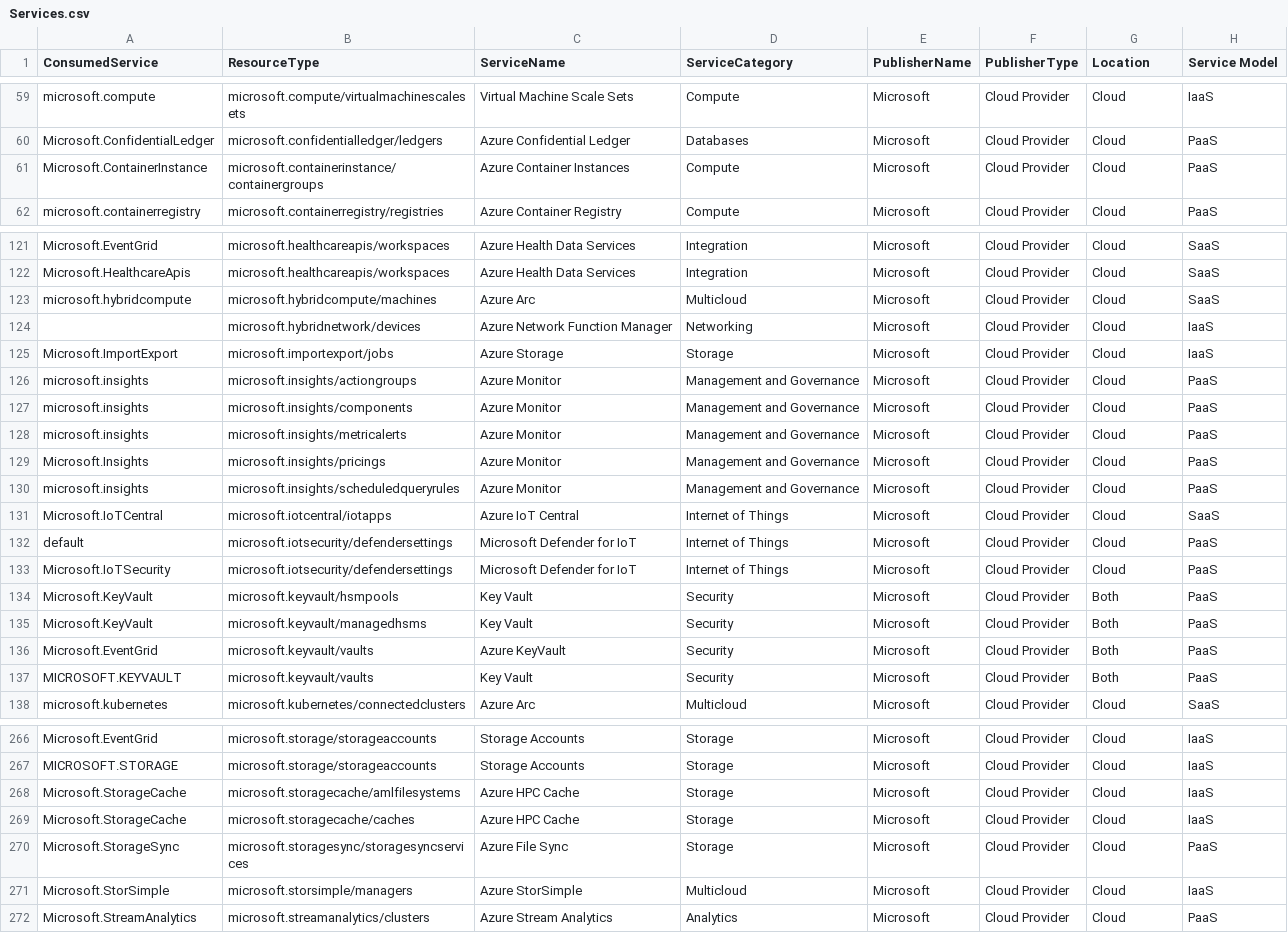
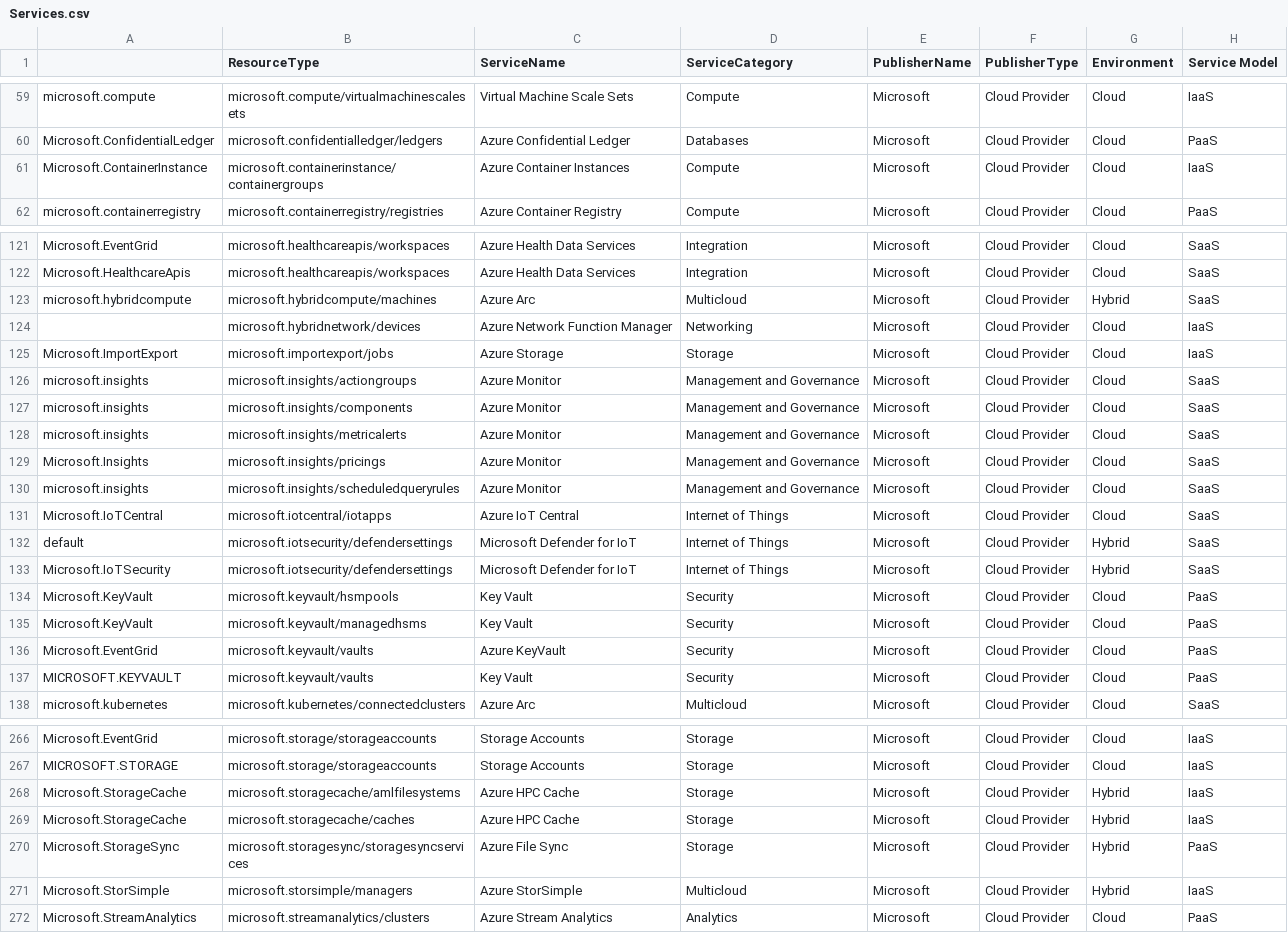
Before and after one commit to microsoft/finops-toolkit, a CSV file: src/open-data/Services.csv, drawn as a sheet; only a part is shown, gaps mark what is left out; the diff covers the shown part only.

Commit message:
Add files via upload
New updated table for Services.csv

```diff
--- a/src/open-data/Services.csv
+++ b/src/open-data/Services.csv
@@ -1 +1 @@
-ConsumedService;ResourceType;ServiceName;ServiceCategory;PublisherName;PublisherType;Location;Service Model
+  ;ResourceType;ServiceName;ServiceCategory;PublisherName;PublisherType;Environment;Service Model
@@ -60,3 +60,3 @@ microsoft.compute;microsoft.compute/virtualmachinescalesets;Virtual Machine Scal
 Microsoft.ConfidentialLedger;microsoft.confidentialledger/ledgers;Azure Confidential Ledger;Databases;Microsoft;Cloud Provider;Cloud;PaaS
-Microsoft.ContainerInstance;microsoft.containerinstance/containergroups;Azure Container Instances;Compute;Microsoft;Cloud Provider;Cloud;PaaS
+Microsoft.ContainerInstance;microsoft.containerinstance/containergroups;Azure Container Instances;Compute;Microsoft;Cloud Provider;Cloud;IaaS
 microsoft.containerregistry;microsoft.containerregistry/registries;Azure Container Registry;Compute;Microsoft;Cloud Provider;Cloud;PaaS
@@ -122,17 +122,17 @@ Microsoft.EventGrid;microsoft.healthcareapis/workspaces;Azure Health Data Servic
 Microsoft.HealthcareApis;microsoft.healthcareapis/workspaces;Azure Health Data Services;Integration;Microsoft;Cloud Provider;Cloud;SaaS
-microsoft.hybridcompute;microsoft.hybridcompute/machines;Azure Arc;Multicloud;Microsoft;Cloud Provider;Cloud;SaaS
+microsoft.hybridcompute;microsoft.hybridcompute/machines;Azure Arc;Multicloud;Microsoft;Cloud Provider;Hybrid;SaaS
 ;microsoft.hybridnetwork/devices;Azure Network Function Manager;Networking;Microsoft;Cloud Provider;Cloud;IaaS
 Microsoft.ImportExport;microsoft.importexport/jobs;Azure Storage;Storage;Microsoft;Cloud Provider;Cloud;IaaS
-microsoft.insights;microsoft.insights/actiongroups;Azure Monitor;Management and Governance;Microsoft;Cloud Provider;Cloud;PaaS
-microsoft.insights;microsoft.insights/components;Azure Monitor;Management and Governance;Microsoft;Cloud Provider;Cloud;PaaS
-microsoft.insights;microsoft.insights/metricalerts;Azure Monitor;Management and Governance;Microsoft;Cloud Provider;Cloud;PaaS
-Microsoft.Insights;microsoft.insights/pricings;Azure Monitor;Management and Governance;Microsoft;Cloud Provider;Cloud;PaaS
-microsoft.insights;microsoft.insights/scheduledqueryrules;Azure Monitor;Management and Governance;Microsoft;Cloud Provider;Cloud;PaaS
+microsoft.insights;microsoft.insights/actiongroups;Azure Monitor;Management and Governance;Microsoft;Cloud Provider;Cloud;SaaS
+microsoft.insights;microsoft.insights/components;Azure Monitor;Management and Governance;Microsoft;Cloud Provider;Cloud;SaaS
+microsoft.insights;microsoft.insights/metricalerts;Azure Monitor;Management and Governance;Microsoft;Cloud Provider;Cloud;SaaS
+Microsoft.Insights;microsoft.insights/pricings;Azure Monitor;Management and Governance;Microsoft;Cloud Provider;Cloud;SaaS
+microsoft.insights;microsoft.insights/scheduledqueryrules;Azure Monitor;Management and Governance;Microsoft;Cloud Provider;Cloud;SaaS
 Microsoft.IoTCentral;microsoft.iotcentral/iotapps;Azure IoT Central;Internet of Things;Microsoft;Cloud Provider;Cloud;SaaS
-default;microsoft.iotsecurity/defendersettings;Microsoft Defender for IoT;Internet of Things;Microsoft;Cloud Provider;Cloud;PaaS
-Microsoft.IoTSecurity;microsoft.iotsecurity/defendersettings;Microsoft Defender for IoT;Internet of Things;Microsoft;Cloud Provider;Cloud;PaaS
-Microsoft.KeyVault;microsoft.keyvault/hsmpools;Key Vault;Security;Microsoft;Cloud Provider;Both;PaaS
-Microsoft.KeyVault;microsoft.keyvault/managedhsms;Key Vault;Security;Microsoft;Cloud Provider;Both;PaaS
-Microsoft.EventGrid;microsoft.keyvault/vaults;Azure KeyVault;Security;Microsoft;Cloud Provider;Both;PaaS
-MICROSOFT.KEYVAULT;microsoft.keyvault/vaults;Key Vault;Security;Microsoft;Cloud Provider;Both;PaaS
+default;microsoft.iotsecurity/defendersettings;Microsoft Defender for IoT;Internet of Things;Microsoft;Cloud Provider;Hybrid;SaaS
+Microsoft.IoTSecurity;microsoft.iotsecurity/defendersettings;Microsoft Defender for IoT;Internet of Things;Microsoft;Cloud Provider;Hybrid;SaaS
+Microsoft.KeyVault;microsoft.keyvault/hsmpools;Key Vault;Security;Microsoft;Cloud Provider;Cloud;PaaS
+Microsoft.KeyVault;microsoft.keyvault/managedhsms;Key Vault;Security;Microsoft;Cloud Provider;Cloud;PaaS
+Microsoft.EventGrid;microsoft.keyvault/vaults;Azure KeyVault;Security;Microsoft;Cloud Provider;Cloud;PaaS
+MICROSOFT.KEYVAULT;microsoft.keyvault/vaults;Key Vault;Security;Microsoft;Cloud Provider;Cloud;PaaS
 microsoft.kubernetes;microsoft.kubernetes/connectedclusters;Azure Arc;Multicloud;Microsoft;Cloud Provider;Cloud;SaaS
@@ -267,6 +267,6 @@ Microsoft.EventGrid;microsoft.storage/storageaccounts;Storage Accounts;Storage;M
 MICROSOFT.STORAGE;microsoft.storage/storageaccounts;Storage Accounts;Storage;Microsoft;Cloud Provider;Cloud;IaaS
-Microsoft.StorageCache;microsoft.storagecache/amlfilesystems;Azure HPC Cache;Storage;Microsoft;Cloud Provider;Cloud;IaaS
-Microsoft.StorageCache;microsoft.storagecache/caches;Azure HPC Cache;Storage;Microsoft;Cloud Provider;Cloud;IaaS
-Microsoft.StorageSync;microsoft.storagesync/storagesyncservices;Azure File Sync;Storage;Microsoft;Cloud Provider;Cloud;PaaS
-Microsoft.StorSimple;microsoft.storsimple/managers;Azure StorSimple;Multicloud;Microsoft;Cloud Provider;Cloud;IaaS
+Microsoft.StorageCache;microsoft.storagecache/amlfilesystems;Azure HPC Cache;Storage;Microsoft;Cloud Provider;Hybrid;IaaS
+Microsoft.StorageCache;microsoft.storagecache/caches;Azure HPC Cache;Storage;Microsoft;Cloud Provider;Hybrid;IaaS
+Microsoft.StorageSync;microsoft.storagesync/storagesyncservices;Azure File Sync;Storage;Microsoft;Cloud Provider;Hybrid;PaaS
+Microsoft.StorSimple;microsoft.storsimple/managers;Azure StorSimple;Multicloud;Microsoft;Cloud Provider;Hybrid;IaaS
 Microsoft.StreamAnalytics;microsoft.streamanalytics/clusters;Azure Stream Analytics;Analytics;Microsoft;Cloud Provider;Cloud;PaaS
```
Also changed, not shown: 28 edited cells elsewhere in this file.
